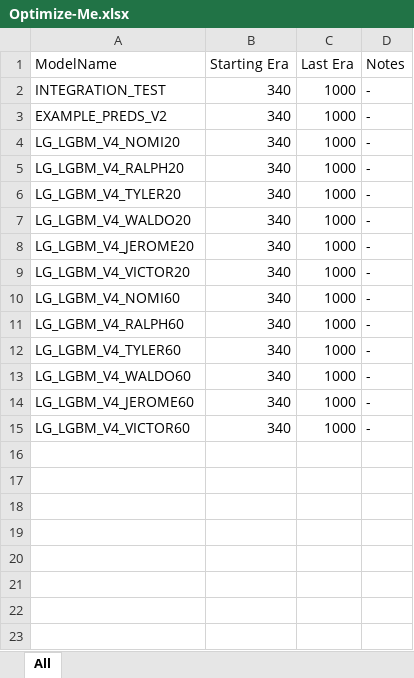
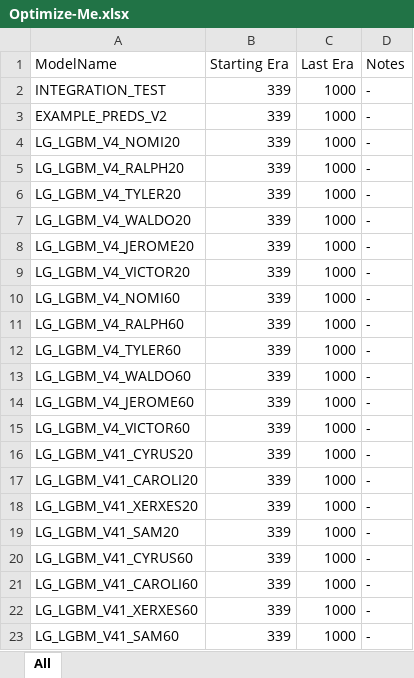
Before and after one commit to BorisVSchmid/numerai-vladthestaker, an Excel workbook: Optimize-Me.xlsx, sheet All, drawn as a sheet; values as stored, in another font and other column widths than the file's, no borders; the diff names each change by its address in the sheet, - before the commit and + after, or states it on an @@ line.

Commit message:
update to add v41 models, upgrade to R 4.3, and only consider models since the start of the daily tournament

```diff
--- a/Optimize-Me.xlsx (sheet All)
+++ b/Optimize-Me.xlsx (sheet All)
-B2:B15 (Starting Era): 340
+B2:B15 (Starting Era): 339
+row 16: LG_LGBM_V41_CYRUS20 | 339 | 1000 | -
+row 17: LG_LGBM_V41_CAROLI20 | 339 | 1000 | -
+row 18: LG_LGBM_V41_XERXES20 | 339 | 1000 | -
+row 19: LG_LGBM_V41_SAM20 | 339 | 1000 | -
+row 20: LG_LGBM_V41_CYRUS60 | 339 | 1000 | -
+row 21: LG_LGBM_V41_CAROLI60 | 339 | 1000 | -
+row 22: LG_LGBM_V41_XERXES60 | 339 | 1000 | -
+row 23: LG_LGBM_V41_SAM60 | 339 | 1000 | -
```
Also changed, not shown: 3 other files.
